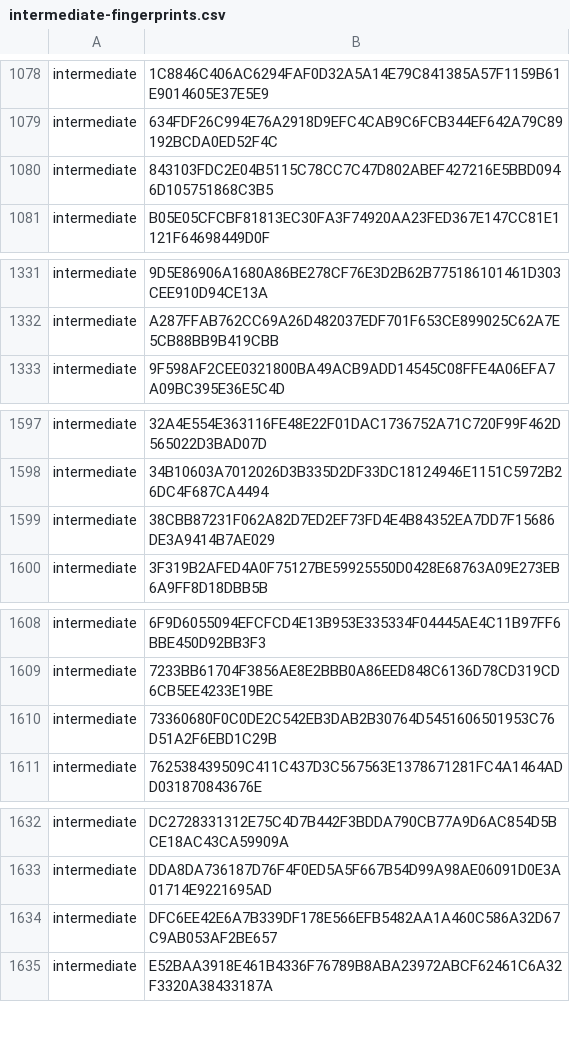
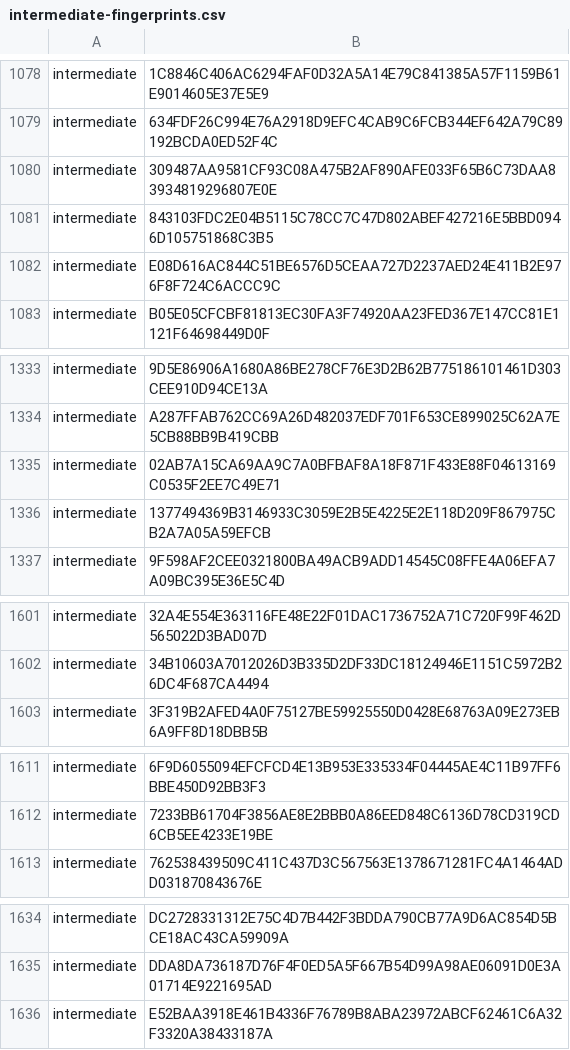
Before and after one commit to PaloAltoNetworks/pan-chainguard-content, a CSV file: latest-certs/intermediate-fingerprints.csv, drawn as a sheet; only a part is shown, gaps mark what is left out; removed rows and columns are numbered as before the commit, all else as after; the diff names each change by its address in the sheet, - before the commit and + after, or states it on an @@ line.

```diff
--- a/latest-certs/intermediate-fingerprints.csv
+++ b/latest-certs/intermediate-fingerprints.csv
+row 1080: intermediate | 309487AA9581CF93C08A475B2AF890AFE033F65B6C73DAA83934819296807E0E
+row 1082: intermediate | E08D616AC844C51BE6576D5CEAA727D2237AED24E411B2E976F8F724C6ACCC9C
+row 1335: intermediate | 02AB7A15CA69AA9C7A0BFBAF8A18F871F433E88F04613169C0535F2EE7C49E71
+row 1336: intermediate | 1377494369B3146933C3059E2B5E4225E2E118D209F867975CB2A7A05A59EFCB
-row 1599: intermediate | 38CBB87231F062A82D7ED2EF73FD4E4B84352EA7DD7F15686DE3A9414B7AE029
-row 1610: intermediate | 73360680F0C0DE2C542EB3DAB2B30764D5451606501953C76D51A2F6EBD1C29B
-row 1634: intermediate | DFC6EE42E6A7B339DF178E566EFB5482AA1A460C586A32D67C9AB053AF2BE657
```
Also changed, not shown: 7 other files.
